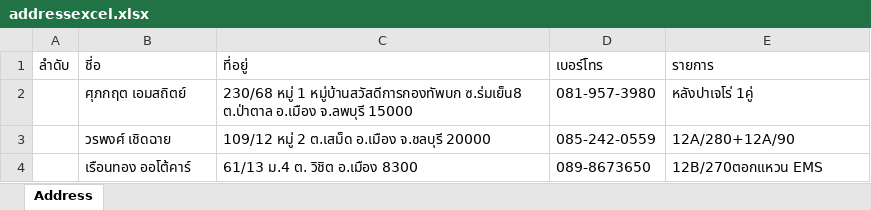
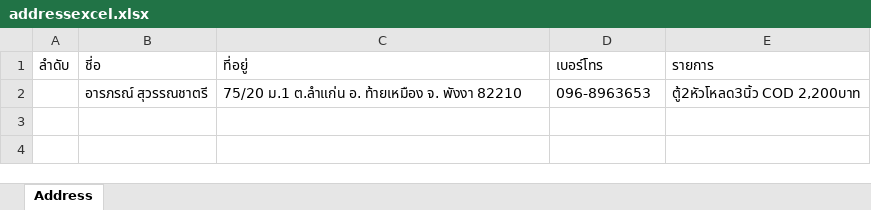
Before and after one commit to Itsarapa/ProlinkSticker, an Excel workbook: addressexcel.xlsx, sheet Address, drawn as a sheet; values as stored, in another font and other column widths than the file's, no borders; removed rows and columns are numbered as before the commit, all else as after; the diff names each change by its address in the sheet, - before the commit and + after, or states it on an @@ line.

Commit message:
Update addressexcel.xlsx

```diff
--- a/addressexcel.xlsx (sheet Address)
+++ b/addressexcel.xlsx (sheet Address)
-row 2:  | ศุภกฤต เอมสถิตย์ | 230/68 หมู่ 1 หมู่บ้านสวัสดีการกองทัพบก ซ.ร่มเย็น8 ต.ป่าตาล อ.เมือง จ.ลพบุรี 15000 | 081-957-3980 | หลังปาเจโร่ 1คู่
-row 3:  | วรพงศ์ เชิดฉาย | 109/12 หมู่ 2 ต.เสม็ด อ.เมือง จ.ชลบุรี 20000 | 085-242-0559 | 12A/280+12A/90
-row 4:  | เรือนทอง ออโต้คาร์ | 61/13 ม.4 ต. วิชิต อ.เมือง 8300 | 089-8673650 | 12B/270ตอกแหวน EMS
+row 2:  | อารภรณ์ สุวรรณชาตรี | 75/20 ม.1 ต.ลำแก่น อ. ท้ายเหมือง จ. พังงา 82210 | 096-8963653 | ตู้2หัวโหลด3นิ้ว COD 2,200บาท
```
